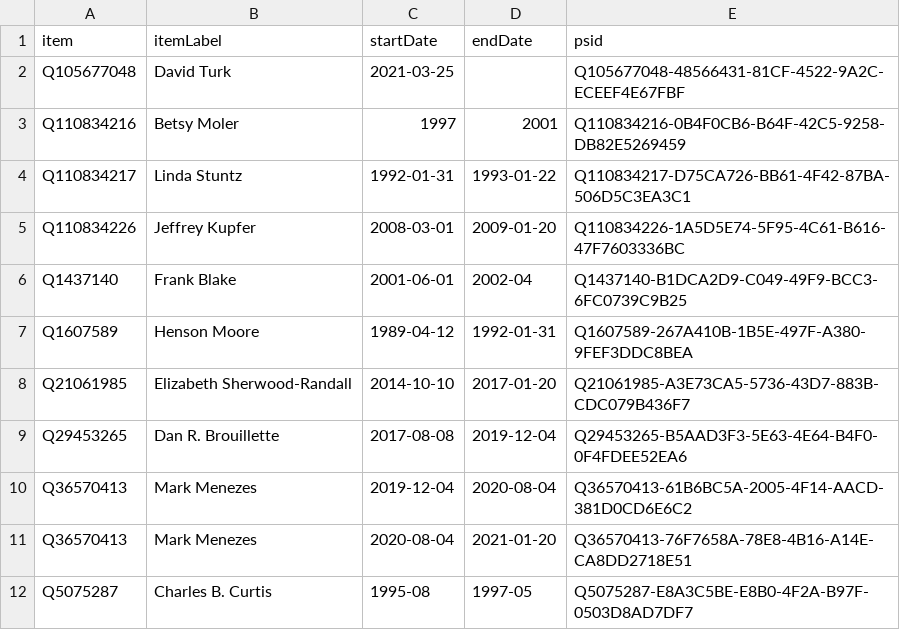
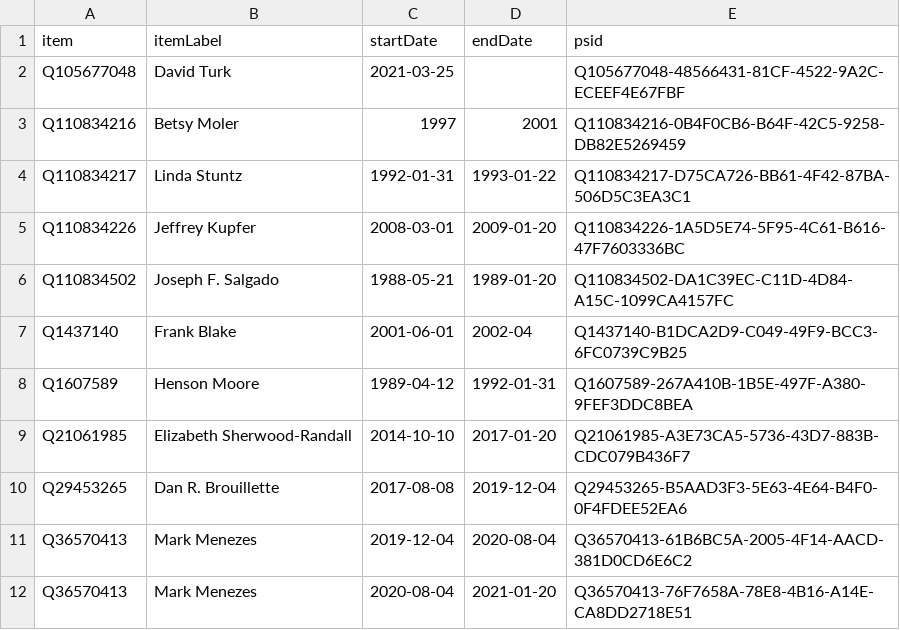
Before and after one commit to every-politician-scrapers/us-cabinet, a CSV file: sources/energy-deputy/wikidata.csv, drawn as a sheet; only a part is shown; the shorter side is filled out with more unchanged rows.

Commit message:
Compare external sources to Wikidata

```diff
--- a/sources/energy-deputy/wikidata.csv
+++ b/sources/energy-deputy/wikidata.csv
@@ -5,2 +5,3 @@ Q110834217,Linda Stuntz,1992-01-31,1993-01-22,Q110834217-D75CA726-BB61-4F42-87BA
 Q110834226,Jeffrey Kupfer,2008-03-01,2009-01-20,Q110834226-1A5D5E74-5F95-4C61-B616-47F7603336BC
+Q110834502,Joseph F. Salgado,1988-05-21,1989-01-20,Q110834502-DA1C39EC-C11D-4D84-A15C-1099CA4157FC
 Q1437140,Frank Blake,2001-06-01,2002-04,Q1437140-B1DCA2D9-C049-49F9-BCC3-6FC0739C9B25
```
Also changed, not shown: sources/energy-deputy/diff.csv, sources/transportation-deputy/diff.csv, 1 other file.
